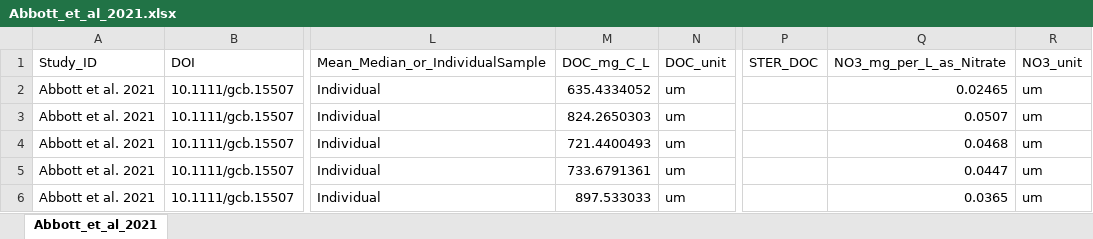
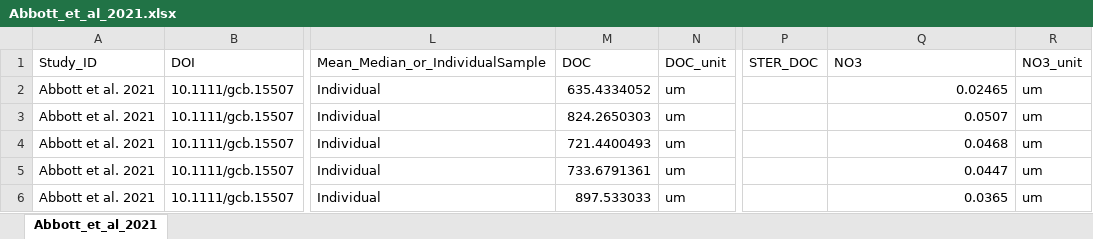
Before and after one commit to river-corridors-sfa/rc_sfa-rc-3-wenas-modeling, an Excel workbook: Lit_Review_Fig/FireMeta_Rproj/inputs/Studies/Abbott_et_al_2021/Abbott_et_al_2021.xlsx, sheet Abbott_et_al_2021, drawn as a sheet; only a part is shown, gaps mark what is left out; values as stored, in another font and other column widths than the file's, no borders; the diff names each change by its address in the sheet, - before the commit and + after, or states it on an @@ line.

```diff
--- a/Lit_Review_Fig/FireMeta_Rproj/inputs/Studies/Abbott_et_al_2021/Abbott_et_al_2021.xlsx (sheet Abbott_et_al_2021)
+++ b/Lit_Review_Fig/FireMeta_Rproj/inputs/Studies/Abbott_et_al_2021/Abbott_et_al_2021.xlsx (sheet Abbott_et_al_2021)
-M1: DOC_mg_C_L
+M1: DOC
-Q1: NO3_mg_per_L_as_Nitrate
+Q1: NO3
```
Also changed, not shown: Lit_Review_Fig/FireMeta_Rproj/inputs/Studies/Earl_Blinn_2003/Earl_Blinn_2003.xlsx, Lit_Review_Fig/FireMeta_Rproj/inputs/Studies/Goodale_et_al_2000/Goodale_et_al_2000.xlsx, 6 other files.
